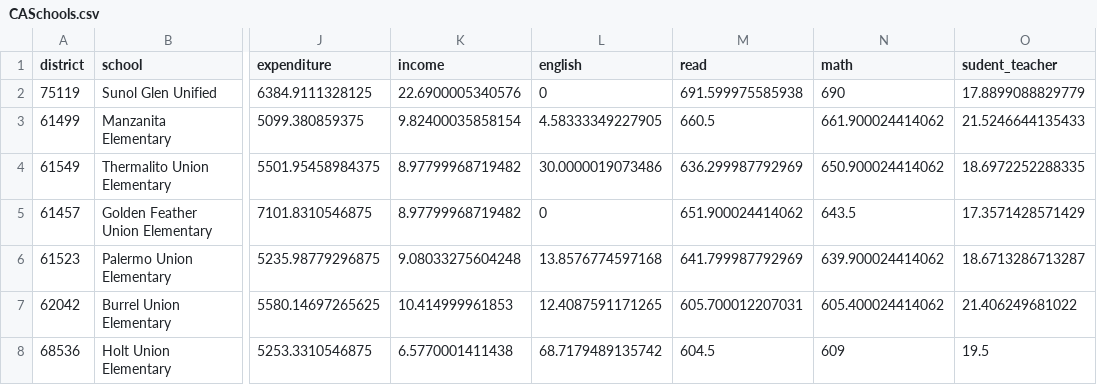
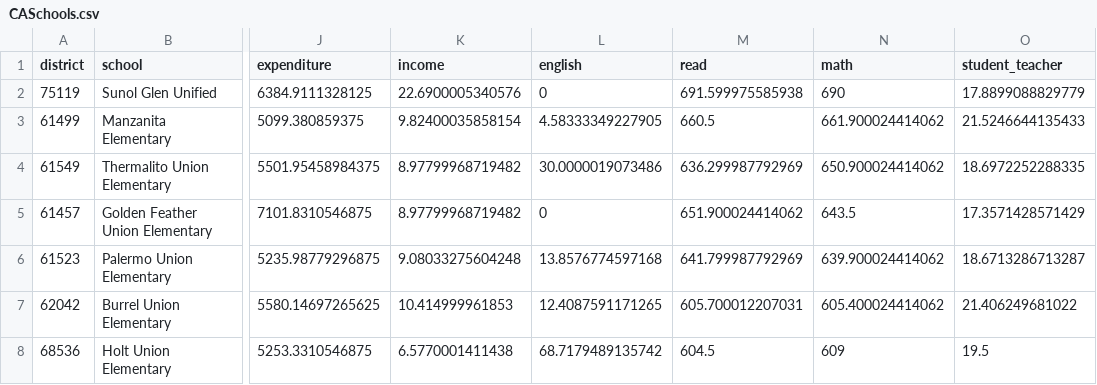
Before and after one commit to qmatsuzawa/EC421Data, a CSV file: Data/CASchools.csv, drawn as a sheet; only a part is shown, gaps mark what is left out; the diff names each change by its address in the sheet, - before the commit and + after, or states it on an @@ line.

Commit message:
Add Data

```diff
--- a/Data/CASchools.csv
+++ b/Data/CASchools.csv
-O1: sudent_teacher
+O1: student_teacher
```
